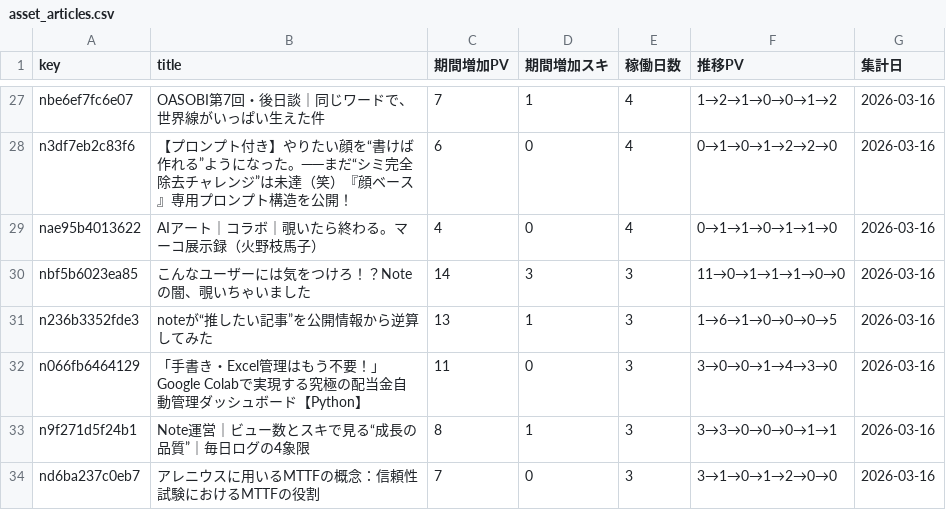
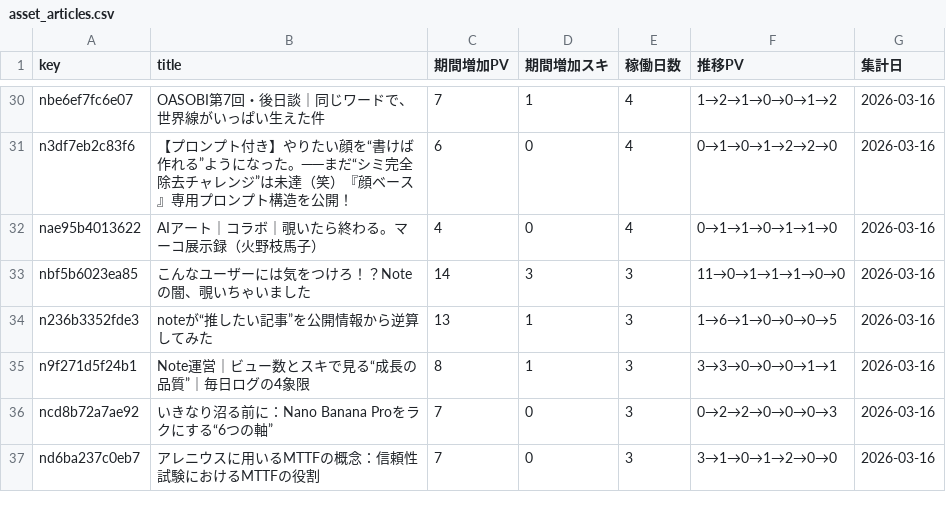
Before and after one commit to Goo-dev0505/note-stats-public, a CSV file: data/asset_articles.csv, drawn as a sheet; only a part is shown, gaps mark what is left out; the diff covers the shown part only.

```diff
--- a/data/asset_articles.csv
+++ b/data/asset_articles.csv
@@ -31,4 +34,4 @@ nbf5b6023ea85,こんなユーザーには気をつけろ！？Noteの闇、覗
 n236b3352fde3,noteが“推したい記事”を公開情報から逆算してみた,13,1,3,1→6→1→0→0→0→5,2026-03-16
-n066fb6464129,「手書き・Excel管理はもう不要！」Google Colabで実現する究極の配当金自動管理ダッシュボード【Python】,11,0,3,3→0→0→1→4→3→0,2026-03-16
 n9f271d5f24b1,Note運営｜ビュー数とスキで見る“成長の品質”｜毎日ログの4象限,8,1,3,3→3→0→0→0→1→1,2026-03-16
+ncd8b72a7ae92,いきなり沼る前に：Nano Banana Proをラクにする“6つの軸”,7,0,3,0→2→2→0→0→0→3,2026-03-16
 nd6ba237c0eb7,アレニウスに用いるMTTFの概念：信頼性試験におけるMTTFの役割,7,0,3,3→1→0→1→2→0→0,2026-03-16
```
Also changed, not shown: 3 added rows, 2 removed rows and 12 edited cells elsewhere in this file, data/article_quality.csv, data/article_trend.csv, 6 other files.
